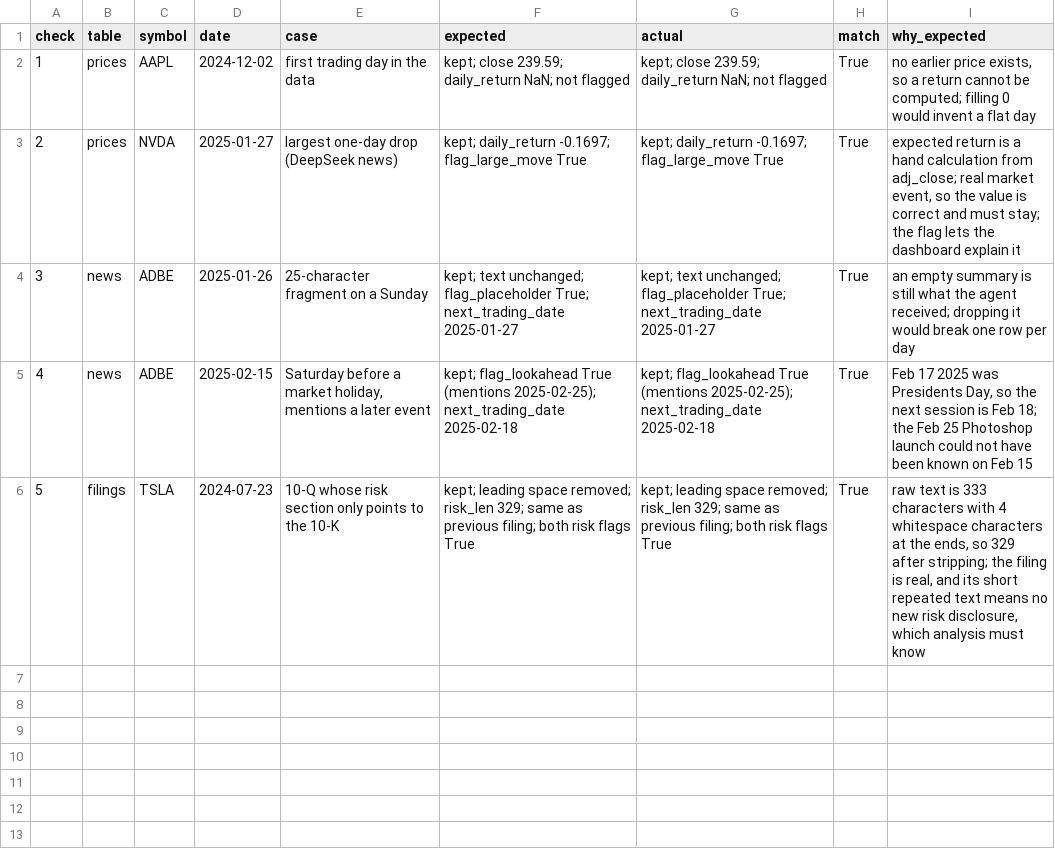
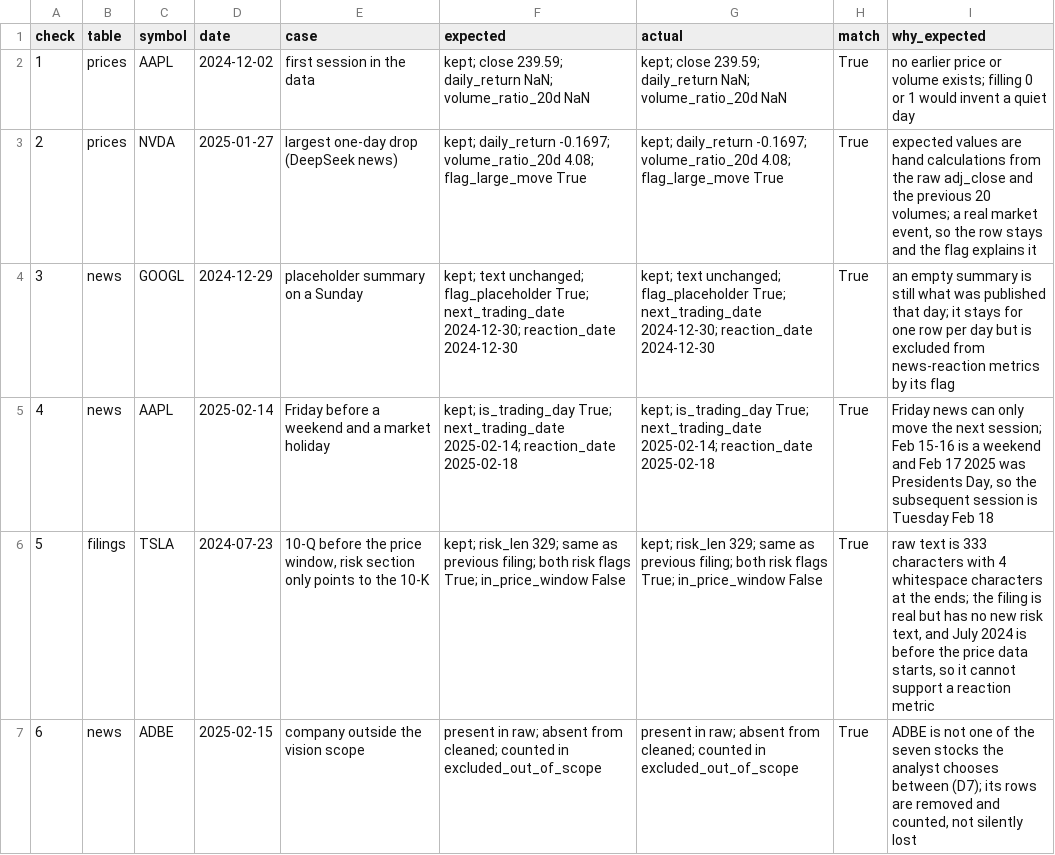
Before and after one commit to xunyangy-afk/Python-Group-Project, a CSV file: outputs/record_checks_peter.csv, drawn as a sheet.

Commit message:
Apply team vision: 7-stock scope, next-session reaction, volume ratio; update checklist

```diff
--- a/outputs/record_checks_peter.csv
+++ b/outputs/record_checks_peter.csv
@@ -1,6 +1,7 @@
 check,table,symbol,date,case,expected,actual,match,why_expected
-1,prices,AAPL,2024-12-02,first trading day in the data,kept; close 239.59; daily_return NaN; not flagged,kept; close 239.59; daily_return NaN; not flagged,True,"no earlier price exists, so a return cannot be computed; filling 0 would invent a flat day"
-2,prices,NVDA,2025-01-27,largest one-day drop (DeepSeek news),kept; daily_return -0.1697; flag_large_move True,kept; daily_return -0.1697; flag_large_move True,True,"expected return is a hand calculation from adj_close; real market event, so the value is correct and must stay; the flag lets the dashboard explain it"
-3,news,ADBE,2025-01-26,25-character fragment on a Sunday,kept; text unchanged; flag_placeholder True; next_trading_date 2025-01-27,kept; text unchanged; flag_placeholder True; next_trading_date 2025-01-27,True,an empty summary is still what the agent received; dropping it would break one row per day
-4,news,ADBE,2025-02-15,"Saturday before a market holiday, mentions a later event",kept; flag_lookahead True (mentions 2025-02-25); next_trading_date 2025-02-18,kept; flag_lookahead True (mentions 2025-02-25); next_trading_date 2025-02-18,True,"Feb 17 2025 was Presidents Day, so the next session is Feb 18; the Feb 25 Photoshop launch could not have been known on Feb 15"
-5,filings,TSLA,2024-07-23,10-Q whose risk section only points to the 10-K,kept; leading space removed; risk_len 329; same as previous filing; both risk flags True,kept; leading space removed; risk_len 329; same as previous filing; both risk flags True,True,"raw text is 333 characters with 4 whitespace characters at the ends, so 329 after stripping; the filing is real, and its short repeated text means no new risk disclosure, which analysis must know"
+1,prices,AAPL,2024-12-02,first session in the data,kept; close 239.59; daily_return NaN; volume_ratio_20d NaN,kept; close 239.59; daily_return NaN; volume_ratio_20d NaN,True,no earlier price or volume exists; filling 0 or 1 would invent a quiet day
+2,prices,NVDA,2025-01-27,largest one-day drop (DeepSeek news),kept; daily_return -0.1697; volume_ratio_20d 4.08; flag_large_move True,kept; daily_return -0.1697; volume_ratio_20d 4.08; flag_large_move True,True,"expected values are hand calculations from the raw adj_close and the previous 20 volumes; a real market event, so the row stays and the flag explains it"
+3,news,GOOGL,2024-12-29,placeholder summary on a Sunday,kept; text unchanged; flag_placeholder True; next_trading_date 2024-12-30; reaction_date 2024-12-30,kept; text unchanged; flag_placeholder True; next_trading_date 2024-12-30; reaction_date 2024-12-30,True,an empty summary is still what was published that day; it stays for one row per day but is excluded from news-reaction metrics by its flag
+4,news,AAPL,2025-02-14,Friday before a weekend and a market holiday,kept; is_trading_day True; next_trading_date 2025-02-14; reaction_date 2025-02-18,kept; is_trading_day True; next_trading_date 2025-02-14; reaction_date 2025-02-18,True,"Friday news can only move the next session; Feb 15-16 is a weekend and Feb 17 2025 was Presidents Day, so the subsequent session is Tuesday Feb 18"
+5,filings,TSLA,2024-07-23,"10-Q before the price window, risk section only points to the 10-K",kept; risk_len 329; same as previous filing; both risk flags True; in_price_window False,kept; risk_len 329; same as previous filing; both risk flags True; in_price_window False,True,"raw text is 333 characters with 4 whitespace characters at the ends; the filing is real but has no new risk text, and July 2024 is before the price data starts, so it cannot support a reaction metric"
+6,news,ADBE,2025-02-15,company outside the vision scope,present in raw; absent from cleaned; counted in excluded_out_of_scope,present in raw; absent from cleaned; counted in excluded_out_of_scope,True,"ADBE is not one of the seven stocks the analyst chooses between (D7); its rows are removed and counted, not silently lost"
```
Also changed, not shown: outputs/metric_support_peter.csv, samples_peter/prices_sample_peter.csv, 8 other files.
